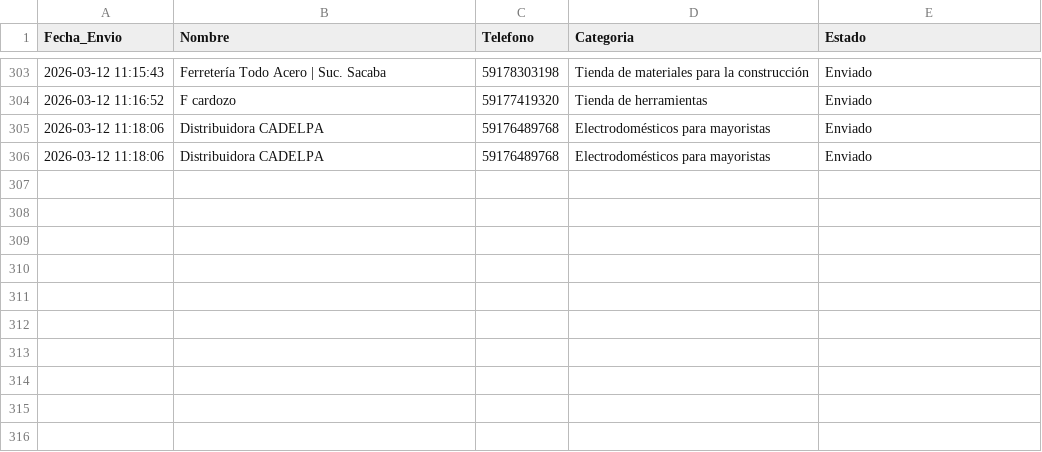
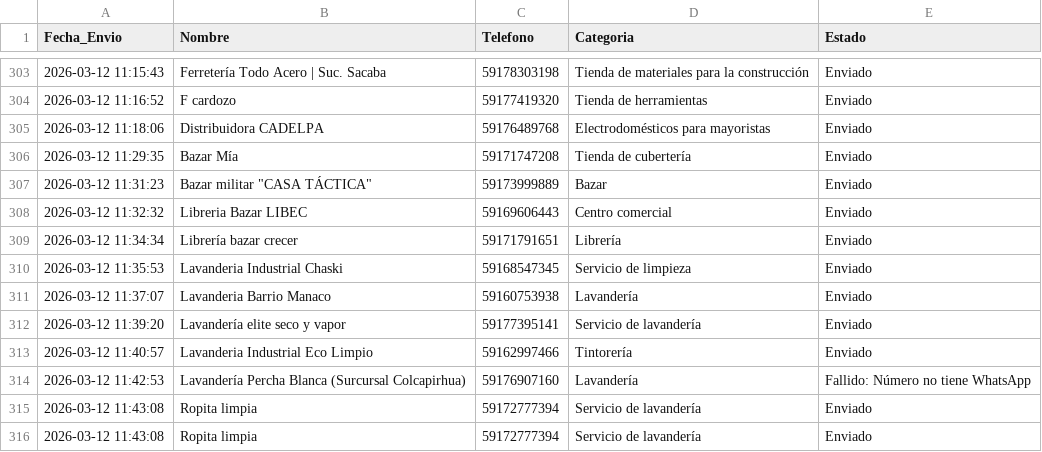
Before and after one commit to W1ll14m-pixel/Negocios-sin-web, a CSV file: historico_contactos.csv, drawn as a sheet; only a part is shown, gaps mark what is left out.

```diff
--- a/historico_contactos.csv
+++ b/historico_contactos.csv
@@ -305,2 +305,12 @@
 2026-03-12 11:18:06,Distribuidora CADELPA,59176489768,Electrodomésticos para mayoristas,Enviado
-2026-03-12 11:18:06,Distribuidora CADELPA,59176489768,Electrodomésticos para mayoristas,Enviado
+2026-03-12 11:29:35,Bazar Mía,59171747208,Tienda de cubertería,Enviado
+2026-03-12 11:31:23,"Bazar militar ""CASA TÁCTICA""",59173999889,Bazar,Enviado
+2026-03-12 11:32:32,Libreria Bazar LIBEC,59169606443,Centro comercial,Enviado
+2026-03-12 11:34:34,Librería bazar crecer,59171791651,Librería,Enviado
+2026-03-12 11:35:53,Lavanderia Industrial Chaski,59168547345,Servicio de limpieza,Enviado
+2026-03-12 11:37:07,Lavanderia Barrio Manaco,59160753938,Lavandería,Enviado
+2026-03-12 11:39:20,Lavandería elite seco y vapor,59177395141,Servicio de lavandería,Enviado
+2026-03-12 11:40:57,Lavanderia Industrial Eco Limpio,59162997466,Tintorería,Enviado
+2026-03-12 11:42:53,Lavandería Percha Blanca (Surcursal Colcapirhua),59176907160,Lavandería,Fallido: Número no tiene WhatsApp
+2026-03-12 11:43:08,Ropita limpia,59172777394,Servicio de lavandería,Enviado
+2026-03-12 11:43:08,Ropita limpia,59172777394,Servicio de lavandería,Enviado
```
Also changed, not shown: contactados.csv.
